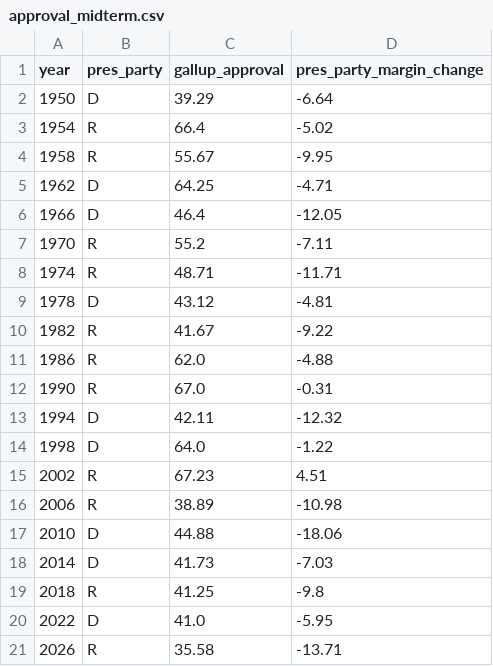
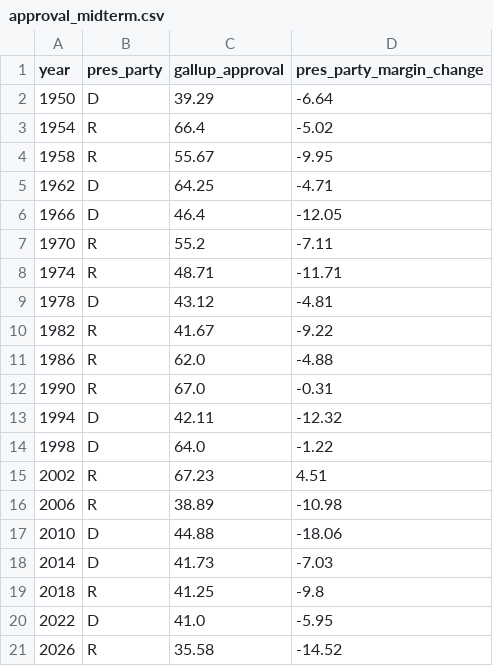
Before and after one commit to vrraiv/earlyreturns, a CSV file: site/history/data/approval_midterm.csv, drawn as a sheet.

```diff
--- a/site/history/data/approval_midterm.csv
+++ b/site/history/data/approval_midterm.csv
@@ -20,2 +20,2 @@ year,pres_party,gallup_approval,pres_party_margin_change
 2022,D,41.0,-5.95
-2026,R,35.58,-13.71
+2026,R,35.58,-14.52
```
Also changed, not shown: site/history/data/house_vote.csv, site/history/data/midterm_penalty.csv, 21 other files.
